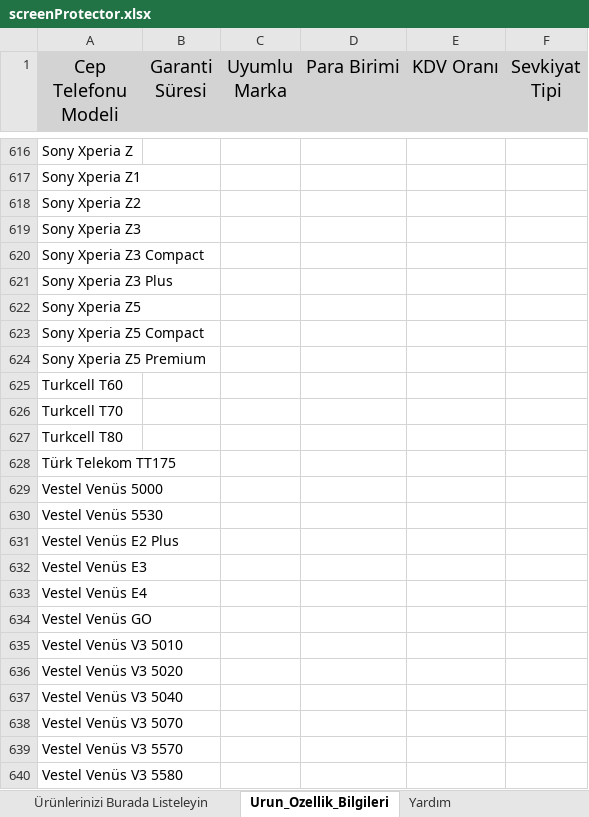
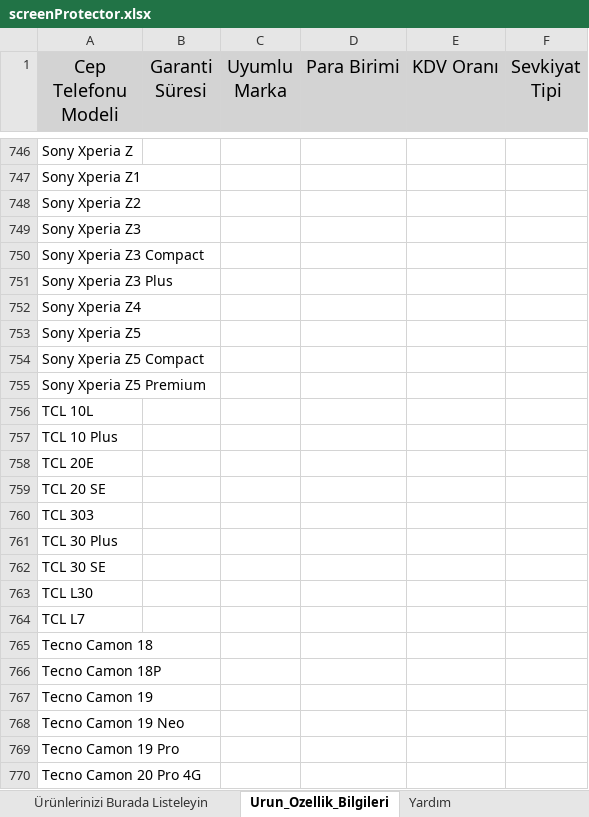
Before and after one commit to H7ioo/toplu-ekle-cli, an Excel workbook: companies/trendyol/screenProtector/screenProtector.xlsx, sheet Urun_Ozellik_Bilgileri, drawn as a sheet; only a part is shown, gaps mark what is left out; the shorter side is filled out with more unchanged rows; values as stored, in another font and other column widths than the file's, no borders; the diff covers the shown part only; the diff names each change by its address in the sheet, - before the commit and + after, or states it on an @@ line.

Commit message:
feat: screenProtector & updated outdated trendyol fields

```diff
--- a/companies/trendyol/screenProtector/screenProtector.xlsx (sheet Urun_Ozellik_Bilgileri)
+++ b/companies/trendyol/screenProtector/screenProtector.xlsx (sheet Urun_Ozellik_Bilgileri)
+row 752: Sony Xperia Z4
+row 756: TCL 10L
+row 757: TCL 10 Plus
+row 758: TCL 20E
+row 759: TCL 20 SE
+row 760: TCL 303
+row 761: TCL 30 Plus
+row 762: TCL 30 SE
+row 763: TCL L30
+row 764: TCL L7
+row 765: Tecno Camon 18
+row 766: Tecno Camon 18P
+row 767: Tecno Camon 19
+row 768: Tecno Camon 19 Neo
+row 769: Tecno Camon 19 Pro
+row 770: Tecno Camon 20 Pro 4G
```
Also changed, not shown: 165 added rows and 19 edited cells elsewhere in this sheet, companies/trendyol/watchBand/WatchBand.xlsx, 13 other files.
